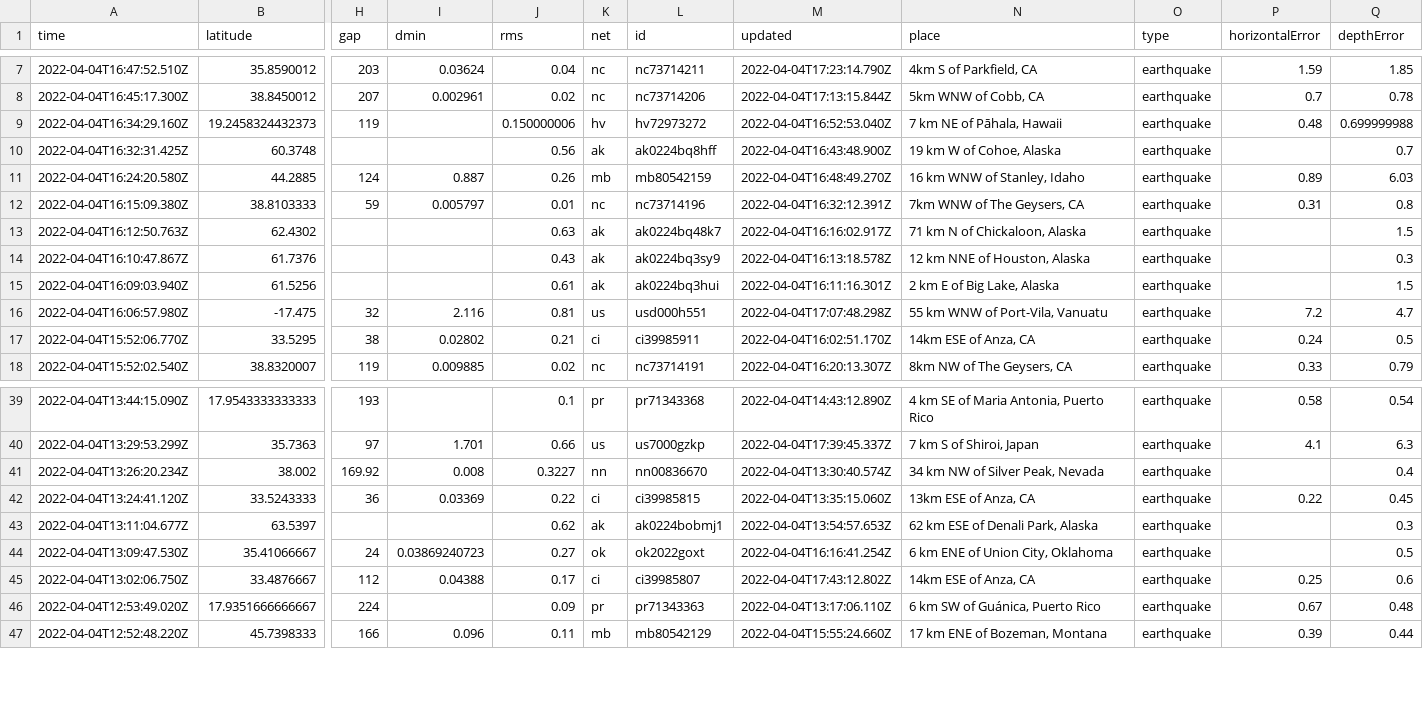
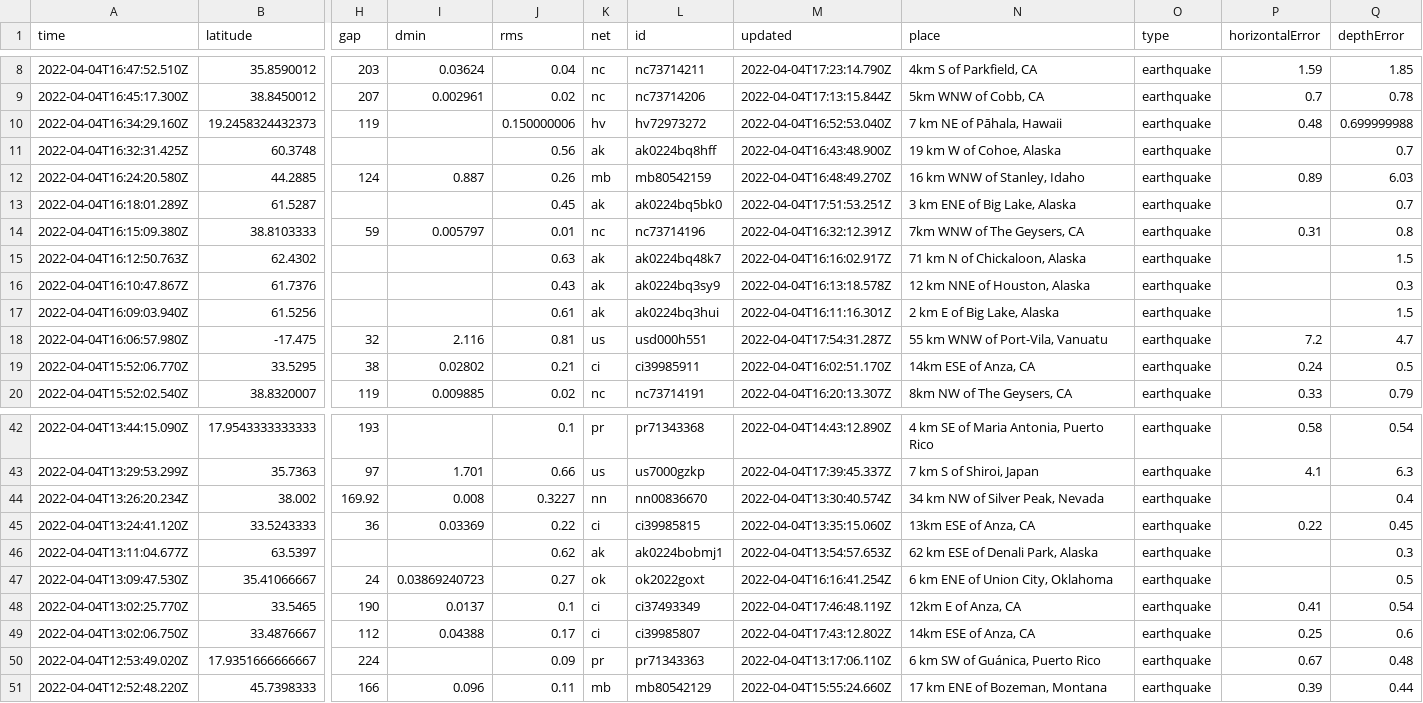
Before and after one commit to adriandgarcia/nicar2022_github_actions, a CSV file: usgs_current.csv, drawn as a sheet; only a part is shown, gaps mark what is left out; addresses are those after the commit; rows hold the shown columns only; the diff covers the shown part only; the diff names each change by its address in the sheet, - before the commit and + after, or states it on an @@ line.

```diff
--- a/usgs_current.csv
+++ b/usgs_current.csv
+row 13: 2022-04-04T16:18:01.289Z | 61.5287 |  |  | 0.45 | ak | ak0224bq5bk0 | 2022-04-04T17:51:53.251Z | 3 km ENE of Big Lake, Alaska | earthquake |  | 0.7
-M18 (updated): 2022-04-04T17:07:48.298Z
+M18 (updated): 2022-04-04T17:54:31.287Z
+row 48: 2022-04-04T13:02:25.770Z | 33.5465 | 190 | 0.0137 | 0.1 | ci | ci37493349 | 2022-04-04T17:46:48.119Z | 12km E of Anza, CA | earthquake | 0.41 | 0.54
```
Also changed, not shown: 4 added rows, 3 removed rows and 9 edited cells elsewhere in this file, 1 other file.
